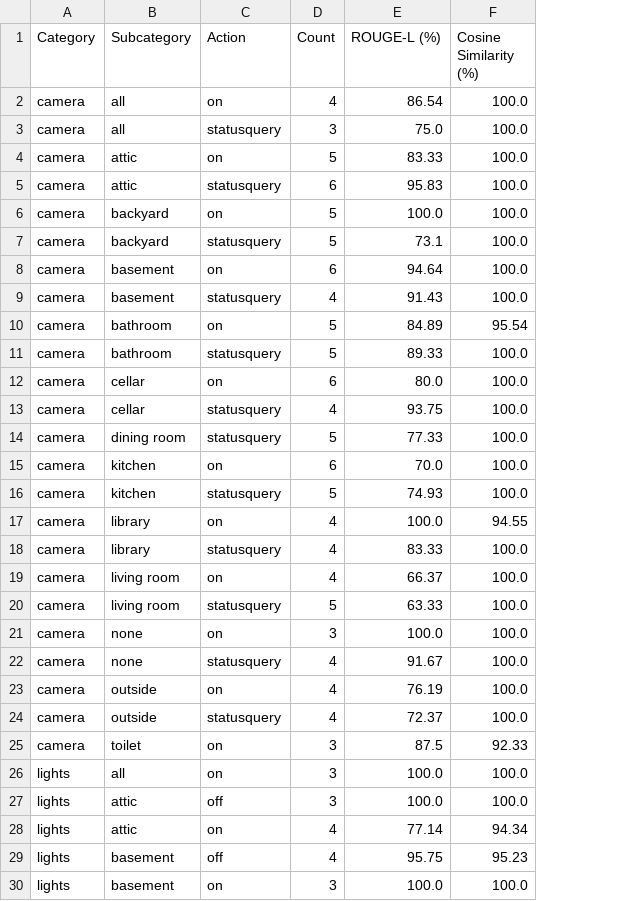
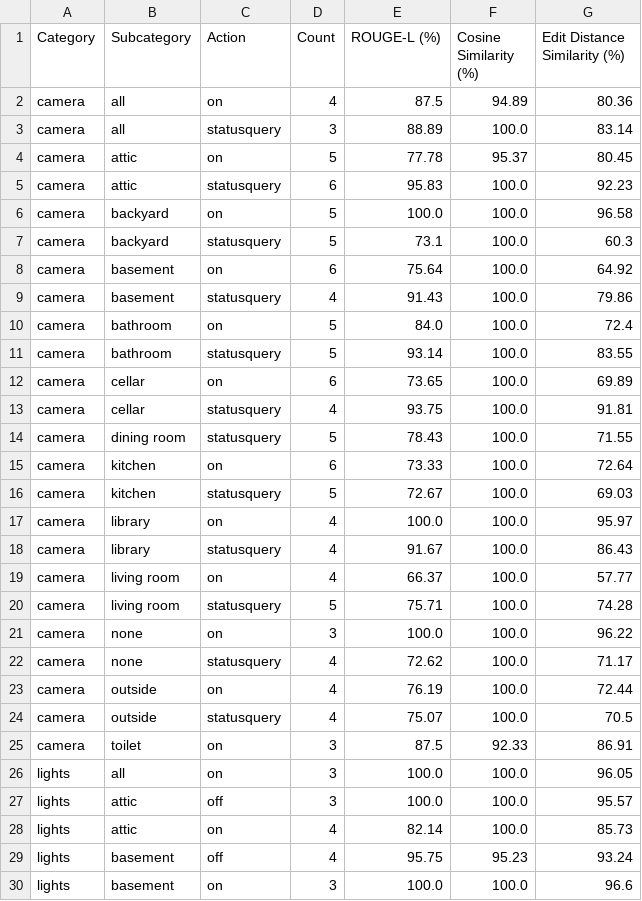
Before and after one commit to AdityaNarayanmcw/Smart-Assistant, a CSV file: metrics_by_combination.csv, drawn as a sheet; only a part is shown; the diff covers the shown part only; the diff names each change by its address in the sheet, - before the commit and + after, or states it on an @@ line.

Commit message:
added edit distance, Cosine Similarity 99.23

```diff
--- a/metrics_by_combination.csv
+++ b/metrics_by_combination.csv
+column G (Edit Distance Similarity (%)), rows 2-30: 80.36 | 83.14 | 80.45 | 92.23 | 96.58 | 60.3 | 64.92 | 79.86 | 72.4 | 83.55 | 69.89 | 91.81 | 71.55 | 72.64 | 69.03 | 95.97 | 86.43 | 57.77 | 74.28 | 96.22 | 71.17 | 72.44 | 70.5 | 86.91 | 96.05 | 95.57 | 85.73 | 93.24 | 96.6
-E2 (ROUGE-L (%)): 86.54
+E2 (ROUGE-L (%)): 87.5
-F2 (Cosine Similarity (%)): 100.0
+F2 (Cosine Similarity (%)): 94.89
-E3 (ROUGE-L (%)): 75.0
+E3 (ROUGE-L (%)): 88.89
-E4 (ROUGE-L (%)): 83.33
+E4 (ROUGE-L (%)): 77.78
-F4 (Cosine Similarity (%)): 100.0
+F4 (Cosine Similarity (%)): 95.37
-E8 (ROUGE-L (%)): 94.64
+E8 (ROUGE-L (%)): 75.64
-E10 (ROUGE-L (%)): 84.89
+E10 (ROUGE-L (%)): 84.0
-F10 (Cosine Similarity (%)): 95.54
+F10 (Cosine Similarity (%)): 100.0
-E11 (ROUGE-L (%)): 89.33
+E11 (ROUGE-L (%)): 93.14
-E12 (ROUGE-L (%)): 80.0
+E12 (ROUGE-L (%)): 73.65
-E14 (ROUGE-L (%)): 77.33
+E14 (ROUGE-L (%)): 78.43
-E15 (ROUGE-L (%)): 70.0
+E15 (ROUGE-L (%)): 73.33
-E16 (ROUGE-L (%)): 74.93
+E16 (ROUGE-L (%)): 72.67
-F17 (Cosine Similarity (%)): 94.55
+F17 (Cosine Similarity (%)): 100.0
-E18 (ROUGE-L (%)): 83.33
+E18 (ROUGE-L (%)): 91.67
-E20 (ROUGE-L (%)): 63.33
+E20 (ROUGE-L (%)): 75.71
-E22 (ROUGE-L (%)): 91.67
+E22 (ROUGE-L (%)): 72.62
-E24 (ROUGE-L (%)): 72.37
+E24 (ROUGE-L (%)): 75.07
-E28 (ROUGE-L (%)): 77.14
+E28 (ROUGE-L (%)): 82.14
-F28 (Cosine Similarity (%)): 94.34
+F28 (Cosine Similarity (%)): 100.0
```
Also changed, not shown: 57 edited cells elsewhere in this file, datasetBalanced1.csv, 20 other files.
